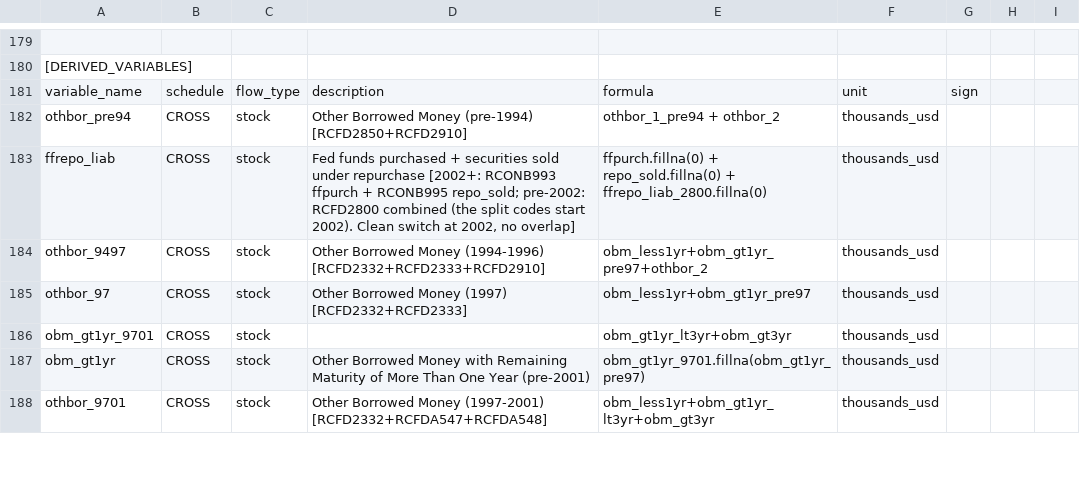
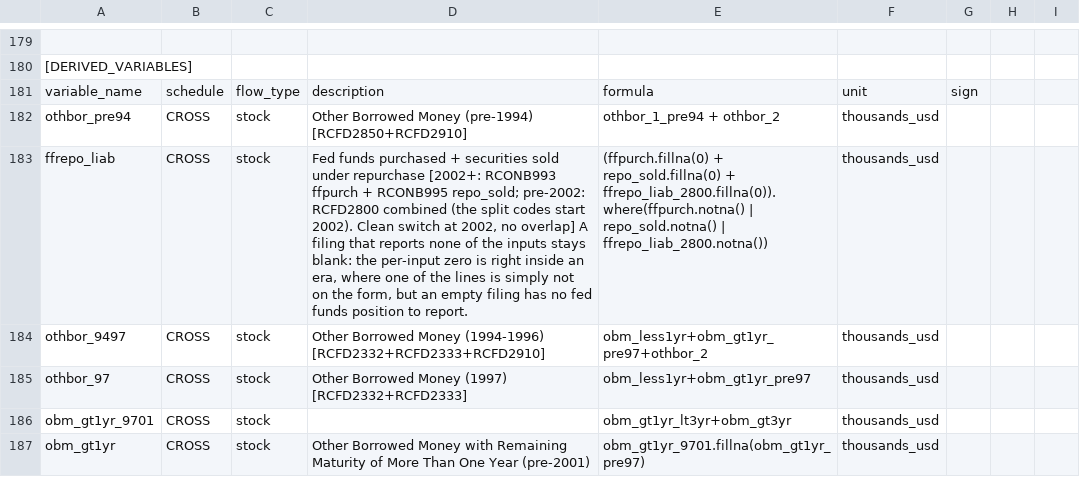
Before and after one commit to mplosser/bankpanel, a CSV file: configs/liabilities.csv, drawn as a sheet; only a part is shown, gaps mark what is left out; the shorter side is filled out with more unchanged rows.

```diff
--- a/configs/liabilities.csv
+++ b/configs/liabilities.csv
@@ -182,3 +182,3 @@ variable_name,schedule,flow_type,description,formula,unit,sign
 othbor_pre94,CROSS,stock,Other Borrowed Money (pre-1994) [RCFD2850+RCFD2910],othbor_1_pre94 + othbor_2,thousands_usd,
-ffrepo_liab,CROSS,stock,"Fed funds purchased + securities sold under repurchase [2002+: RCONB993 ffpurch + RCONB995 repo_sold; pre-2002: RCFD2800 combined (the split codes start 2002). Clean switch at 2002, no overlap]",ffpurch.fillna(0) + repo_sold.fillna(0) + ffrepo_liab_2800.fillna(0),thousands_usd,
+ffrepo_liab,CROSS,stock,"Fed funds purchased + securities sold under repurchase [2002+: RCONB993 ffpurch + RCONB995 repo_sold; pre-2002: RCFD2800 combined (the split codes start 2002). Clean switch at 2002, no overlap] A filing that reports none of the inputs stays blank: the per-input zero is right inside an era, where one of the lines is simply not on the form, but an empty filing has no fed funds position to report.",(ffpurch.fillna(0) + repo_sold.fillna(0) + ffrepo_liab_2800.fillna(0)).where(ffpurch.notna() | repo_sold.notna() | ffrepo_liab_2800.notna()),thousands_usd,
 othbor_9497,CROSS,stock,Other Borrowed Money (1994-1996) [RCFD2332+RCFD2333+RCFD2910],obm_less1yr+obm_gt1yr_pre97+othbor_2,thousands_usd,
```
